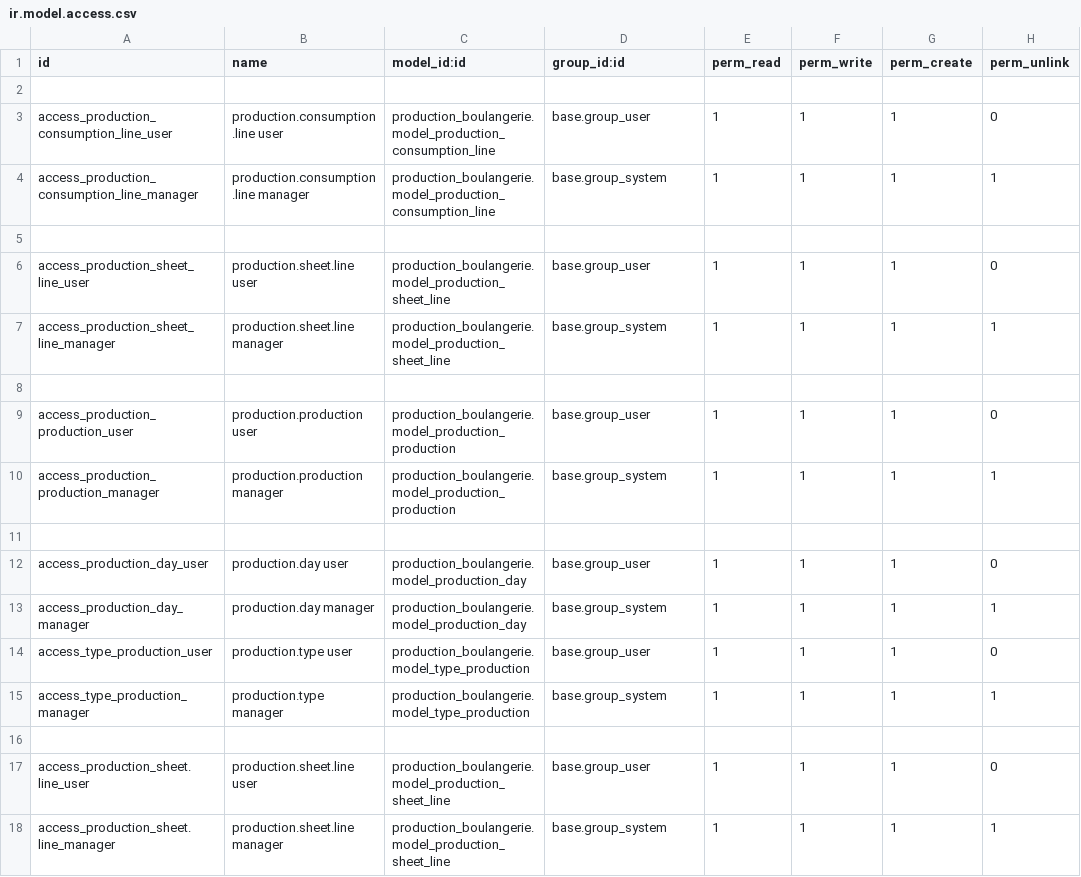
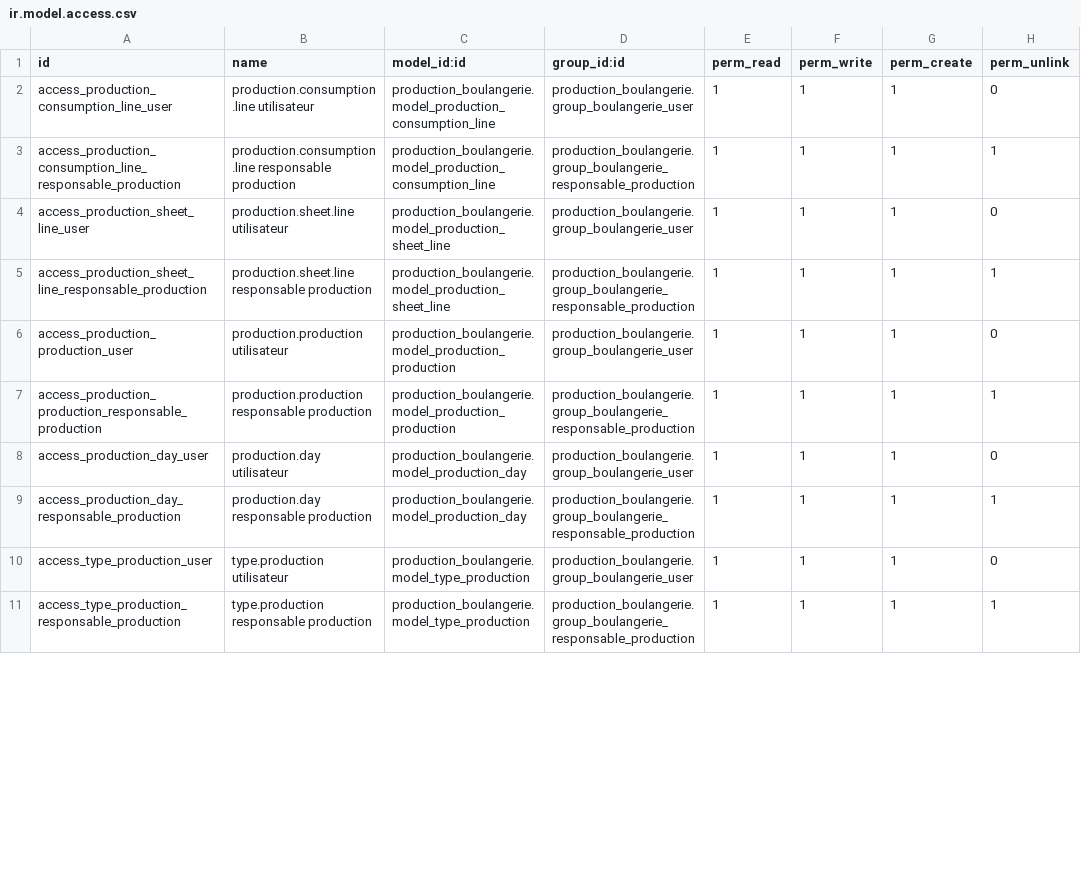
Before and after one commit to devdouanla/custom_addons, a CSV file: production_boulangerie/security/ir.model.access.csv, drawn as a sheet; only a part is shown; the diff covers the shown part only.

Commit message:
ajout des groupes et permissions

```diff
--- a/production_boulangerie/security/ir.model.access.csv
+++ b/production_boulangerie/security/ir.model.access.csv
@@ -1,18 +1,11 @@
 id,name,model_id:id,group_id:id,perm_read,perm_write,perm_create,perm_unlink
-
-access_production_consumption_line_user,production.consumption.line user,production_boulangerie.model_production_consumption_line,base.group_user,1,1,1,0
-access_production_consumption_line_manager,production.consumption.line manager,production_boulangerie.model_production_consumption_line,base.group_system,1,1,1,1
-
-access_production_sheet_line_user,production.sheet.line user,production_boulangerie.model_production_sheet_line,base.group_user,1,1,1,0
-access_production_sheet_line_manager,production.sheet.line manager,production_boulangerie.model_production_sheet_line,base.group_system,1,1,1,1
-
-access_production_production_user,production.production user,production_boulangerie.model_production_production,base.group_user,1,1,1,0
-access_production_production_manager,production.production manager,production_boulangerie.model_production_production,base.group_system,1,1,1,1
-
-access_production_day_user,production.day user,production_boulangerie.model_production_day,base.group_user,1,1,1,0
-access_production_day_manager,production.day manager,production_boulangerie.model_production_day,base.group_system,1,1,1,1
-access_type_production_user,production.type user,production_boulangerie.model_type_production,base.group_user,1,1,1,0
-access_type_production_manager,production.type manager,production_boulangerie.model_type_production,base.group_system,1,1,1,1
-
-access_production_sheet.line_user,production.sheet.line user,production_boulangerie.model_production_sheet_line,base.group_user,1,1,1,0
-access_production_sheet.line_manager,production.sheet.line manager,production_boulangerie.model_production_sheet_line,base.group_system,1,1,1,1
+access_production_consumption_line_user,production.consumption.line utilisateur,production_boulangerie.model_production_consumption_line,production_boulangerie.group_boulangerie_user,1,1,1,0
+access_production_consumption_line_responsable_production,production.consumption.line responsable production,production_boulangerie.model_production_consumption_line,production_boulangerie.group_boulangerie_responsable_production,1,1,1,1
+access_production_sheet_line_user,production.sheet.line utilisateur,production_boulangerie.model_production_sheet_line,production_boulangerie.group_boulangerie_user,1,1,1,0
+access_production_sheet_line_responsable_production,production.sheet.line responsable production,production_boulangerie.model_production_sheet_line,production_boulangerie.group_boulangerie_responsable_production,1,1,1,1
+access_production_production_user,production.production utilisateur,production_boulangerie.model_production_production,production_boulangerie.group_boulangerie_user,1,1,1,0
+access_production_production_responsable_production,production.production responsable production,production_boulangerie.model_production_production,production_boulangerie.group_boulangerie_responsable_production,1,1,1,1
+access_production_day_user,production.day utilisateur,production_boulangerie.model_production_day,production_boulangerie.group_boulangerie_user,1,1,1,0
+access_production_day_responsable_production,production.day responsable production,production_boulangerie.model_production_day,production_boulangerie.group_boulangerie_responsable_production,1,1,1,1
+access_type_production_user,type.production utilisateur,production_boulangerie.model_type_production,production_boulangerie.group_boulangerie_user,1,1,1,0
+access_type_production_responsable_production,type.production responsable production,production_boulangerie.model_type_production,production_boulangerie.group_boulangerie_responsable_production,1,1,1,1
```
Also changed, not shown: 1 removed row and 16 edited cells elsewhere in this file, 3 other files.
